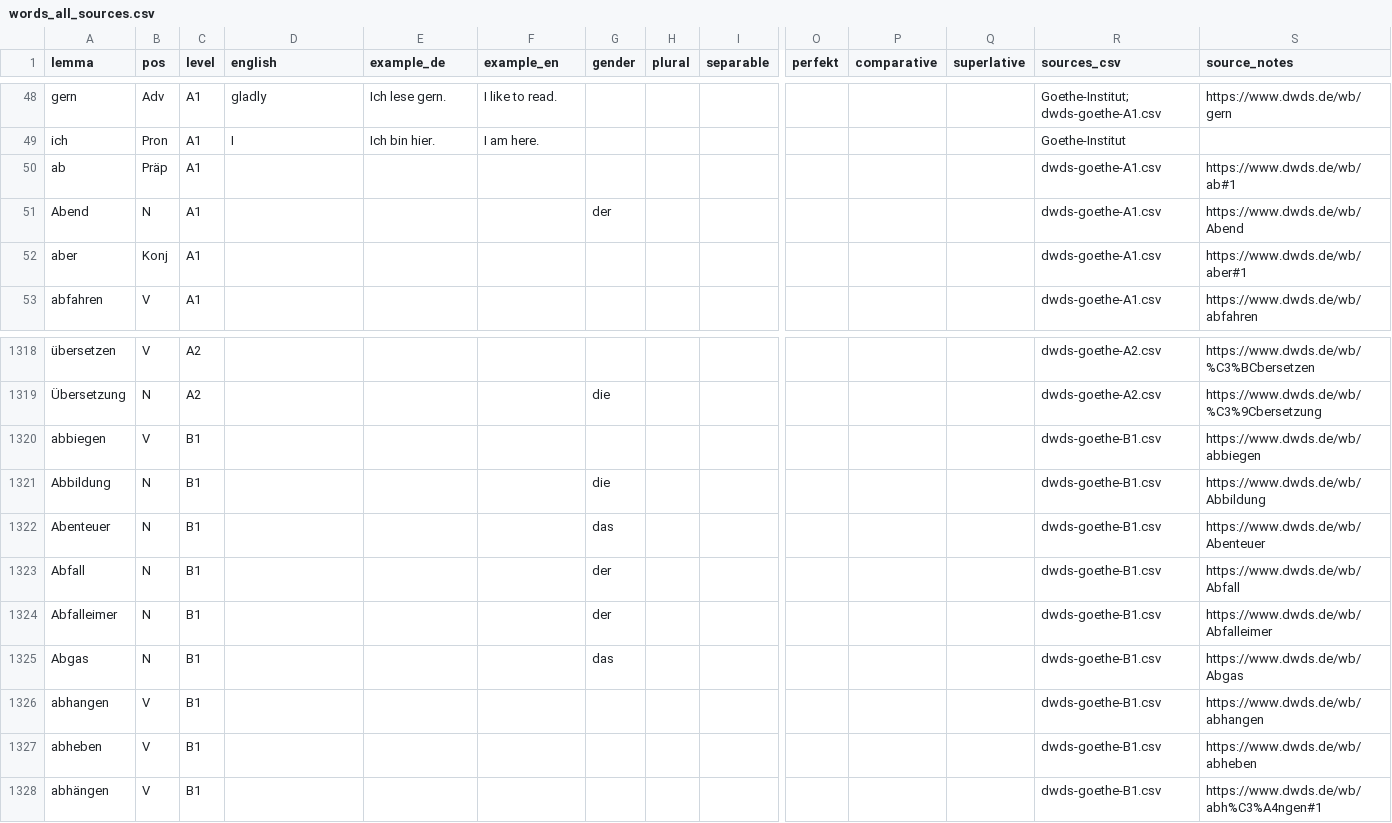
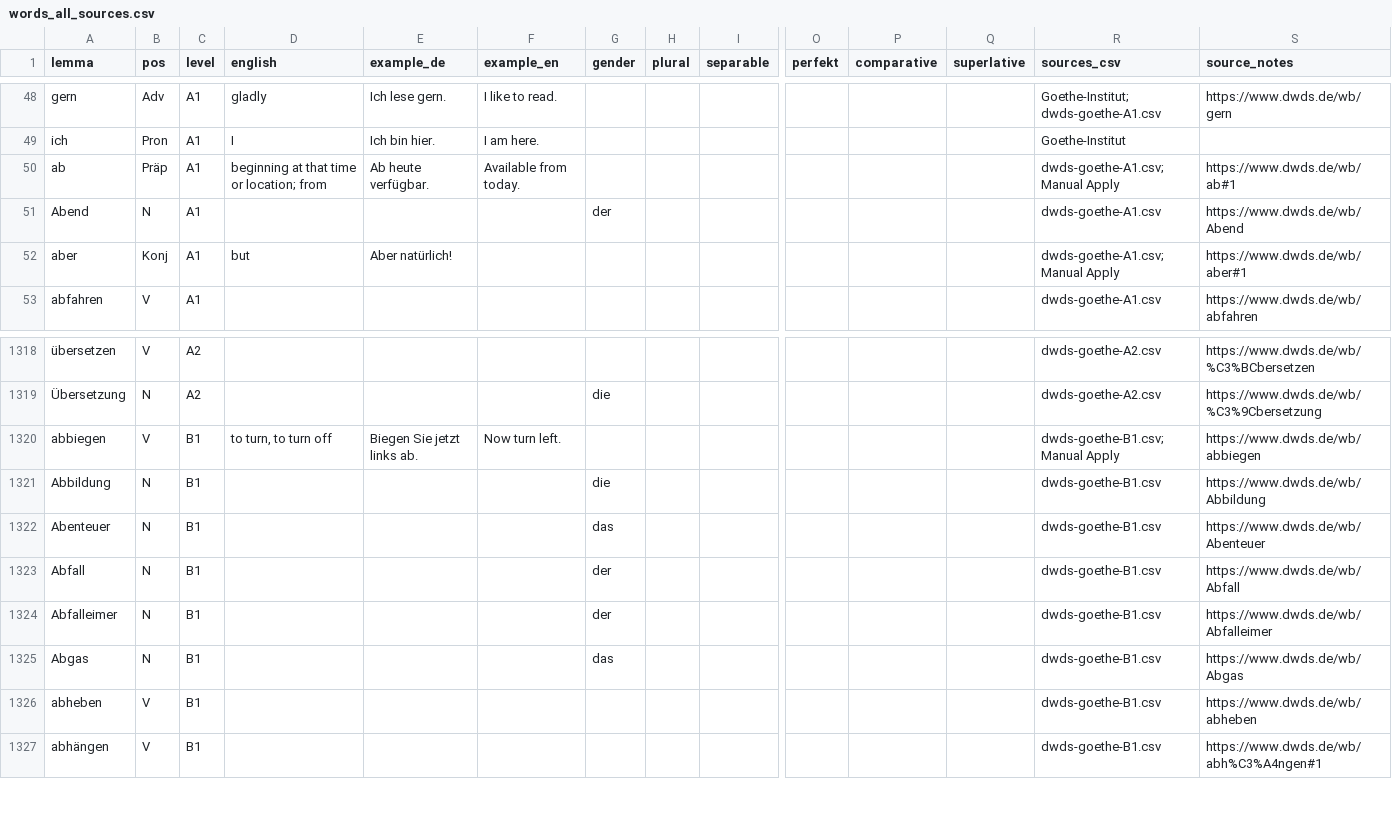
Before and after one commit to abulhawa/GermanVerbMaster, a CSV file: data/words_all_sources.csv, drawn as a sheet; only a part is shown, gaps mark what is left out; rows hold the shown columns only; the diff names each change by its address in the sheet, - before the commit and + after, or states it on an @@ line.

Commit message:
update words

```diff
--- a/data/words_all_sources.csv
+++ b/data/words_all_sources.csv
-D50 (english): (empty)
+D50 (english): beginning at that time or location; from
-E50 (example_de): (empty)
+E50 (example_de): Ab heute verfügbar.
-F50 (example_en): (empty)
+F50 (example_en): Available from today.
-R50 (sources_csv): dwds-goethe-A1.csv
+R50 (sources_csv): dwds-goethe-A1.csv; Manual Apply
-D52 (english): (empty)
+D52 (english): but
-E52 (example_de): (empty)
+E52 (example_de): Aber natürlich!
-R52 (sources_csv): dwds-goethe-A1.csv
+R52 (sources_csv): dwds-goethe-A1.csv; Manual Apply
-D1320 (english): (empty)
+D1320 (english): to turn, to turn off
-E1320 (example_de): (empty)
+E1320 (example_de): Biegen Sie jetzt links ab.
-F1320 (example_en): (empty)
+F1320 (example_en): Now turn left.
-R1320 (sources_csv): dwds-goethe-B1.csv
+R1320 (sources_csv): dwds-goethe-B1.csv; Manual Apply
-row 1326: abhangen | V | B1 |  |  |  |  |  |  |  |  |  | dwds-goethe-B1.csv | https://www.dwds.de/wb/abhangen
```
Also changed, not shown: docs/external/dwds-goethe-B1.csv, 3 other files.
